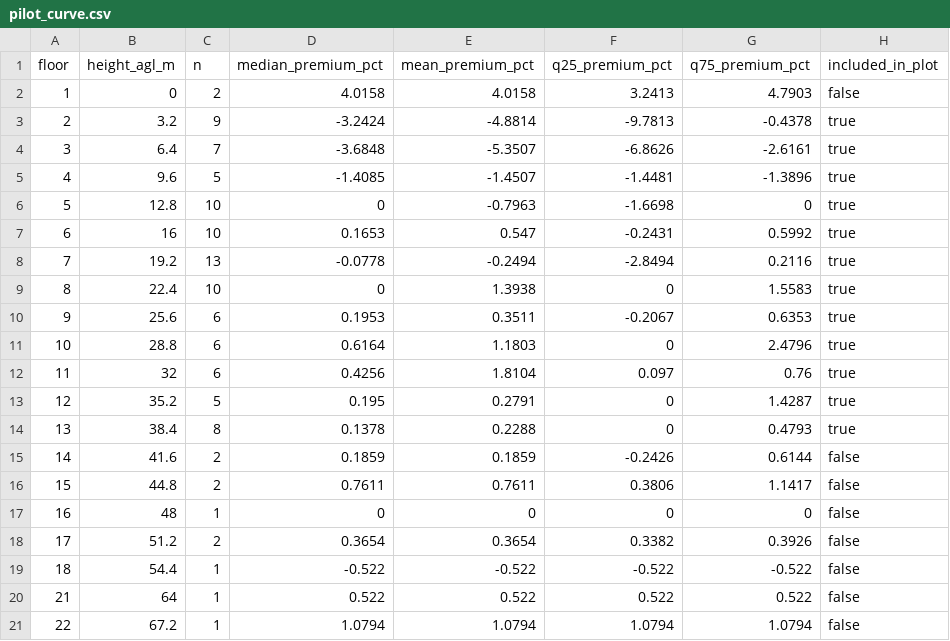
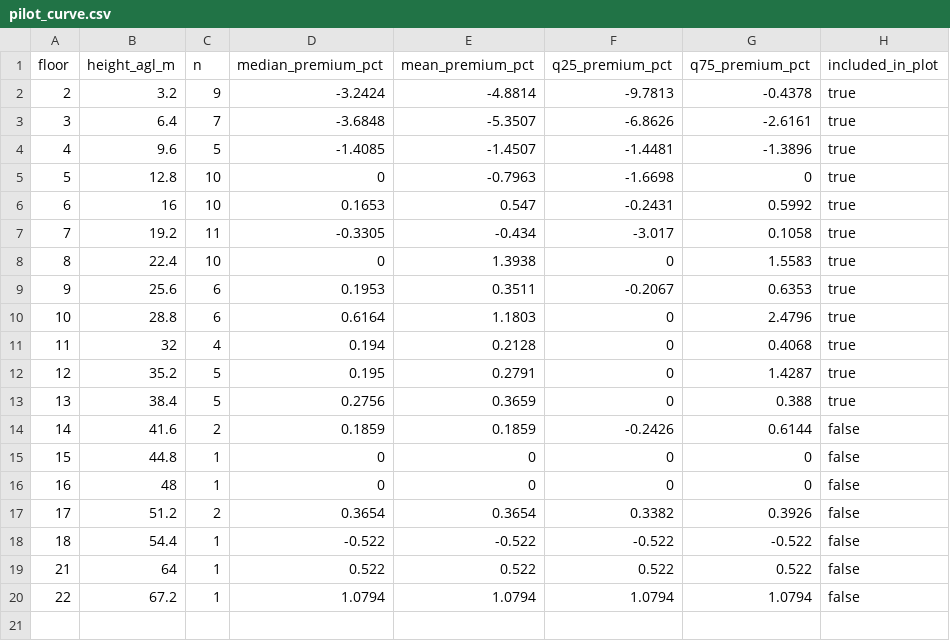
Before and after one commit to mbb200291/floor-premium-curve, a CSV file: data/processed/pilot_curve.csv, drawn as a sheet.

```diff
--- a/data/processed/pilot_curve.csv
+++ b/data/processed/pilot_curve.csv
@@ -1,3 +1,2 @@
 floor,height_agl_m,n,median_premium_pct,mean_premium_pct,q25_premium_pct,q75_premium_pct,included_in_plot
-1,0,2,4.0158,4.0158,3.2413,4.7903,false
 2,3.2,9,-3.2424,-4.8814,-9.7813,-0.4378,true
@@ -7,3 +6,3 @@ floor,height_agl_m,n,median_premium_pct,mean_premium_pct,q25_premium_pct,q75_pre
 6,16,10,0.1653,0.547,-0.2431,0.5992,true
-7,19.2,13,-0.0778,-0.2494,-2.8494,0.2116,true
+7,19.2,11,-0.3305,-0.434,-3.017,0.1058,true
 8,22.4,10,0,1.3938,0,1.5583,true
@@ -11,7 +10,7 @@ floor,height_agl_m,n,median_premium_pct,mean_premium_pct,q25_premium_pct,q75_pre
 10,28.8,6,0.6164,1.1803,0,2.4796,true
-11,32,6,0.4256,1.8104,0.097,0.76,true
+11,32,4,0.194,0.2128,0,0.4068,true
 12,35.2,5,0.195,0.2791,0,1.4287,true
-13,38.4,8,0.1378,0.2288,0,0.4793,true
+13,38.4,5,0.2756,0.3659,0,0.388,true
 14,41.6,2,0.1859,0.1859,-0.2426,0.6144,false
-15,44.8,2,0.7611,0.7611,0.3806,1.1417,false
+15,44.8,1,0,0,0,0,false
 16,48,1,0,0,0,0,false
```
Also changed, not shown: data/processed/pilot_observations.csv, 7 other files.
